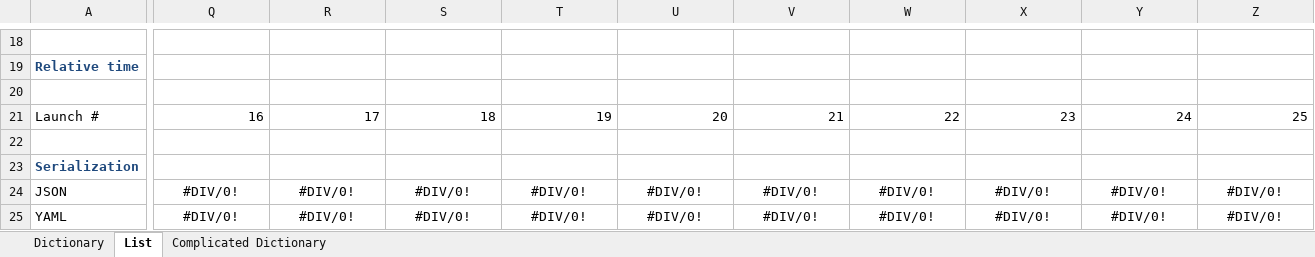
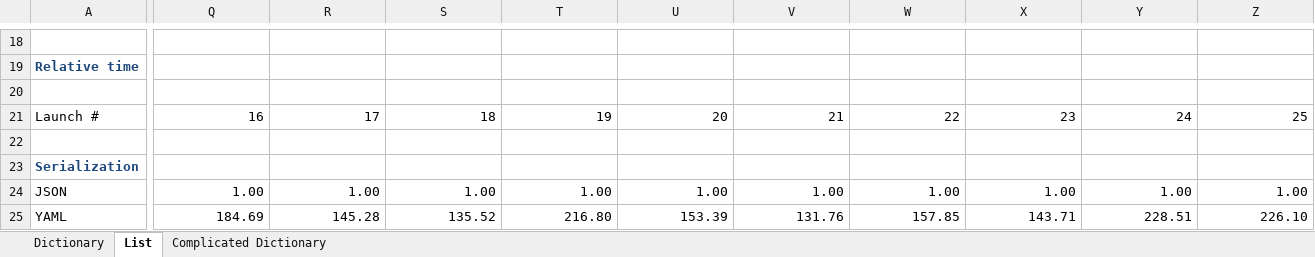
Before and after one commit to MikeLaptev/sandbox_python, an Excel workbook: mera/serialization_deserialization/Performance Summary. Additional launch with cPickle.xlsx, sheet List, drawn as a sheet; only a part is shown, gaps mark what is left out; values as stored, in another font and other column widths than the file's, no borders; conditional formats not drawn; the diff covers the shown part only; the diff names each change by its address in the sheet, - before the commit and + after, or states it on an @@ line.

```diff
--- a/mera/serialization_deserialization/Performance Summary. Additional launch with cPickle.xlsx (sheet List)
+++ b/mera/serialization_deserialization/Performance Summary. Additional launch with cPickle.xlsx (sheet List)
-Q24: #DIV/0!
+Q24: 1.00
-Q24:Z25 alignment: center
+Q24:Z25 alignment: right
-R24: #DIV/0!
+R24: 1.00
-S24: #DIV/0!
+S24: 1.00
-T24: #DIV/0!
+T24: 1.00
-U24: #DIV/0!
+U24: 1.00
-V24: #DIV/0!
+V24: 1.00
-W24: #DIV/0!
+W24: 1.00
-X24: #DIV/0!
+X24: 1.00
-Y24: #DIV/0!
+Y24: 1.00
-Z24: #DIV/0!
+Z24: 1.00
-Q25: #DIV/0!
+Q25: 184.69
-R25: #DIV/0!
+R25: 145.28
-S25: #DIV/0!
+S25: 135.52
-T25: #DIV/0!
+T25: 216.80
-U25: #DIV/0!
+U25: 153.39
-V25: #DIV/0!
+V25: 131.76
-W25: #DIV/0!
+W25: 157.85
-X25: #DIV/0!
+X25: 143.71
-Y25: #DIV/0!
+Y25: 228.51
-Z25: #DIV/0!
+Z25: 226.10
```
Also changed, not shown: 275 edited cells and cell formats elsewhere in this sheet, sheet Complicated Dictionary, sheet Dictionary, 3 other files.
